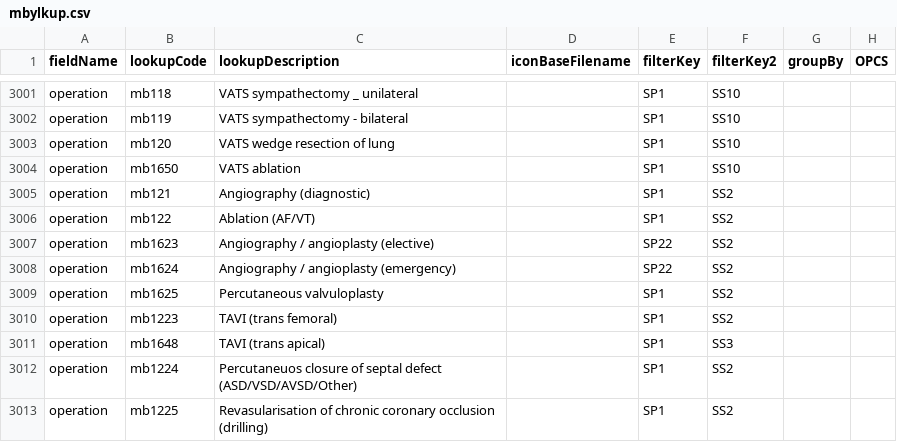
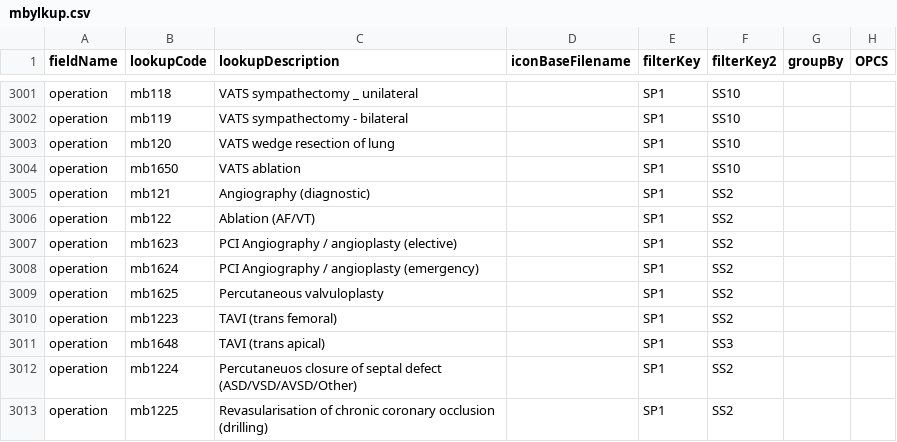
Before and after one commit to homepark/lkups, a CSV file: mbylkup.csv, drawn as a sheet; only a part is shown, gaps mark what is left out.

Commit message:
Update mbylkup.csv
operation,mb1623,PCI Angiography / angioplasty (elective),,SP1,SS2,,,
operation,mb1624,PCI Angiography / angioplasty (emergency),,SP1,SS2,,,

```diff
--- a/mbylkup.csv
+++ b/mbylkup.csv
@@ -3006,4 +3006,4 @@ operation,mb121,Angiography (diagnostic),,SP1,SS2,,,
 operation,mb122,Ablation (AF/VT),,SP1,SS2,,,
-operation,mb1623,Angiography / angioplasty (elective),,SP22,SS2,,,
-operation,mb1624,Angiography / angioplasty (emergency),,SP22,SS2,,,
+operation,mb1623,PCI Angiography / angioplasty (elective),,SP1,SS2,,,
+operation,mb1624,PCI Angiography / angioplasty (emergency),,SP1,SS2,,,
 operation,mb1625,Percutaneous valvuloplasty,,SP1,SS2,,,
```
